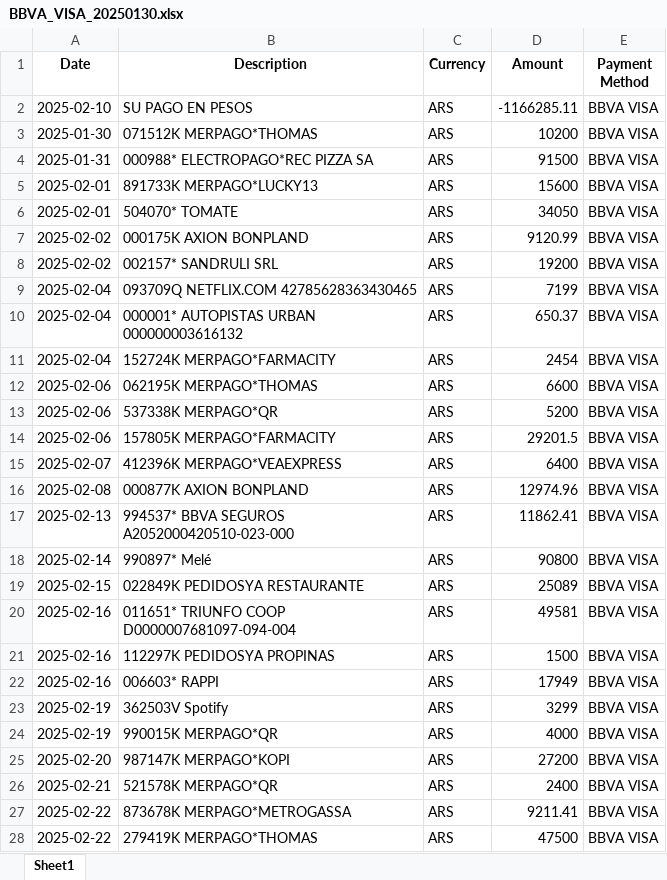
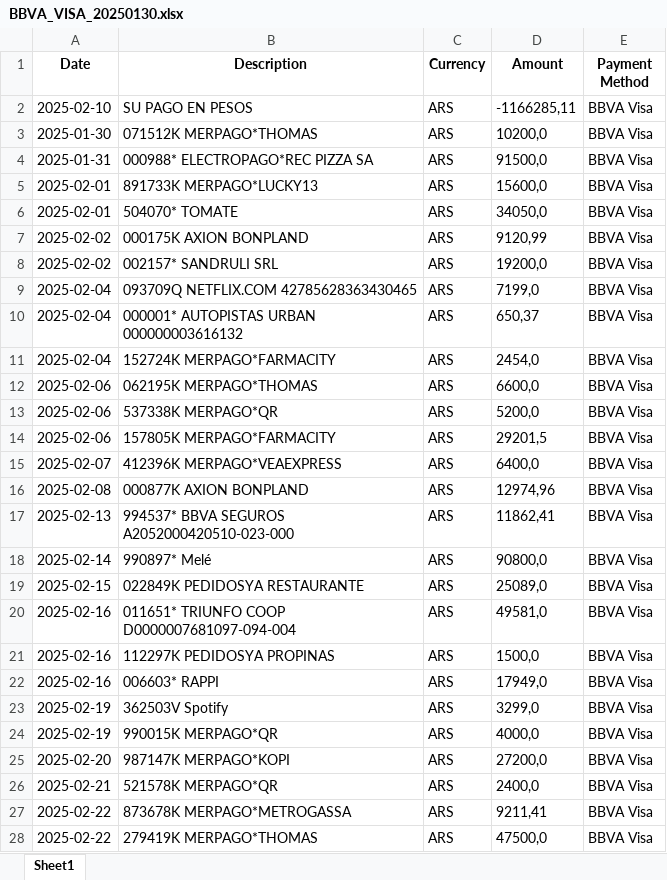
Before and after one commit to EduuardoPerez/financial-statement-processor, an Excel workbook: temp/BBVA_VISA_20250130.xlsx, sheet Sheet1, drawn as a sheet; only a part is shown; values as stored, in another font and other column widths than the file's, no borders; the diff covers the shown part only; the diff names each change by its address in the sheet, - before the commit and + after, or states it on an @@ line.

```diff
--- a/temp/BBVA_VISA_20250130.xlsx (sheet Sheet1)
+++ b/temp/BBVA_VISA_20250130.xlsx (sheet Sheet1)
-D2 (Amount): -1166285.11
+D2 (Amount): -1166285,11
-E2:E28 (Payment Method): BBVA VISA
+E2:E28 (Payment Method): BBVA Visa
-D3 (Amount): 10200
+D3 (Amount): 10200,0
-D4 (Amount): 91500
+D4 (Amount): 91500,0
-D5 (Amount): 15600
+D5 (Amount): 15600,0
-D6 (Amount): 34050
+D6 (Amount): 34050,0
-D7 (Amount): 9120.99
+D7 (Amount): 9120,99
-D8 (Amount): 19200
+D8 (Amount): 19200,0
-D9 (Amount): 7199
+D9 (Amount): 7199,0
-D10 (Amount): 650.37
+D10 (Amount): 650,37
-D11 (Amount): 2454
+D11 (Amount): 2454,0
-D12 (Amount): 6600
+D12 (Amount): 6600,0
-D13 (Amount): 5200
+D13 (Amount): 5200,0
-D14 (Amount): 29201.5
+D14 (Amount): 29201,5
-D15 (Amount): 6400
+D15 (Amount): 6400,0
-D16 (Amount): 12974.96
+D16 (Amount): 12974,96
-D17 (Amount): 11862.41
+D17 (Amount): 11862,41
-D18 (Amount): 90800
+D18 (Amount): 90800,0
-D19 (Amount): 25089
+D19 (Amount): 25089,0
-D20 (Amount): 49581
+D20 (Amount): 49581,0
-D21 (Amount): 1500
+D21 (Amount): 1500,0
-D22 (Amount): 17949
+D22 (Amount): 17949,0
-D23 (Amount): 3299
+D23 (Amount): 3299,0
-D24 (Amount): 4000
+D24 (Amount): 4000,0
-D25 (Amount): 27200
+D25 (Amount): 27200,0
-D26 (Amount): 2400
+D26 (Amount): 2400,0
-D27 (Amount): 9211.41
+D27 (Amount): 9211,41
-D28 (Amount): 47500
+D28 (Amount): 47500,0
```
Also changed, not shown: 28 edited cells elsewhere in this sheet, temp/BBVA_VISA_20250228.xlsx, temp/BBVA_VISA_20250328.xlsx, 25 other files.
